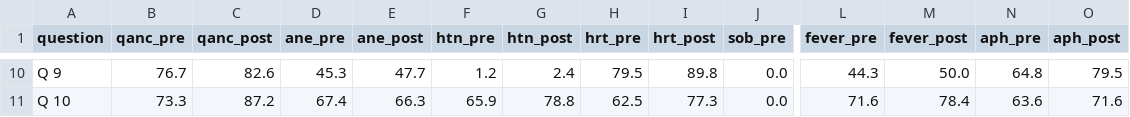
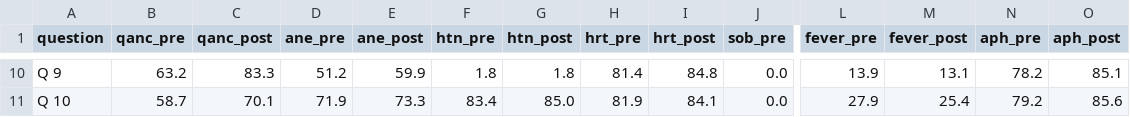
Before and after one commit to Anudeepthip/up_dashboard, a CSV file: tables/df_questions_combined_sn_up_gt.csv, drawn as a sheet; only a part is shown, gaps mark what is left out; the diff covers the shown part only; the diff names each change by its address in the sheet, - before the commit and + after, or states it on an @@ line.

```diff
--- a/tables/df_questions_combined_sn_up_gt.csv
+++ b/tables/df_questions_combined_sn_up_gt.csv
-B10 (qanc_pre): 76.7
+B10 (qanc_pre): 63.2
-C10 (qanc_post): 82.6
+C10 (qanc_post): 83.3
-D10 (ane_pre): 45.3
+D10 (ane_pre): 51.2
-E10 (ane_post): 47.7
+E10 (ane_post): 59.9
-F10 (htn_pre): 1.2
+F10 (htn_pre): 1.8
-G10 (htn_post): 2.4
+G10 (htn_post): 1.8
-H10 (hrt_pre): 79.5
+H10 (hrt_pre): 81.4
-I10 (hrt_post): 89.8
+I10 (hrt_post): 84.8
-L10 (fever_pre): 44.3
+L10 (fever_pre): 13.9
-M10 (fever_post): 50.0
+M10 (fever_post): 13.1
-N10 (aph_pre): 64.8
+N10 (aph_pre): 78.2
-O10 (aph_post): 79.5
+O10 (aph_post): 85.1
-B11 (qanc_pre): 73.3
+B11 (qanc_pre): 58.7
-C11 (qanc_post): 87.2
+C11 (qanc_post): 70.1
-D11 (ane_pre): 67.4
+D11 (ane_pre): 71.9
-E11 (ane_post): 66.3
+E11 (ane_post): 73.3
-F11 (htn_pre): 65.9
+F11 (htn_pre): 83.4
-G11 (htn_post): 78.8
+G11 (htn_post): 85.0
-H11 (hrt_pre): 62.5
+H11 (hrt_pre): 81.9
-I11 (hrt_post): 77.3
+I11 (hrt_post): 84.1
-L11 (fever_pre): 71.6
+L11 (fever_pre): 27.9
-M11 (fever_post): 78.4
+M11 (fever_post): 25.4
-N11 (aph_pre): 63.6
+N11 (aph_pre): 79.2
-O11 (aph_post): 71.6
+O11 (aph_post): 85.6
```
Also changed, not shown: 110 edited cells elsewhere in this file, 58 other files.
